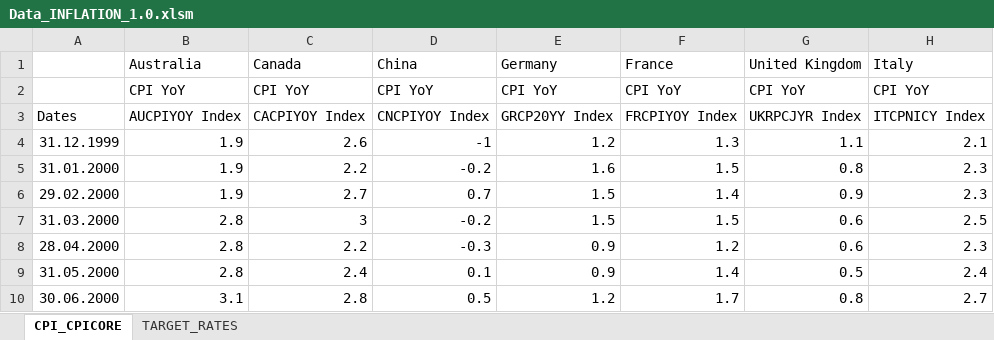
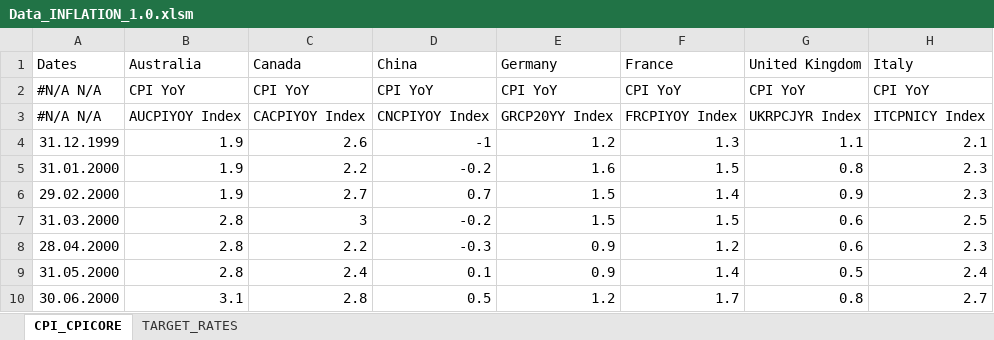
Before and after one commit to GuentherSteiner/PMP-Term-Paper, an Excel workbook: 1_Data/Data_INFLATION_1.0.xlsm, sheet CPI_CPICORE, drawn as a sheet; only a part is shown; values as stored, in another font and other column widths than the file's, no borders; the diff names each change by its address in the sheet, - before the commit and + after, or states it on an @@ line.

```diff
--- a/1_Data/Data_INFLATION_1.0.xlsm (sheet CPI_CPICORE)
+++ b/1_Data/Data_INFLATION_1.0.xlsm (sheet CPI_CPICORE)
-A1: (empty)
+A1: Dates
-A2: (empty)
+A2: #N/A N/A
-A3: Dates
+A3: #N/A N/A
```
Also changed, not shown: sheet TARGET_RATES, 1_Data/Data_ETF_YIELDS_1.0.xlsx.
